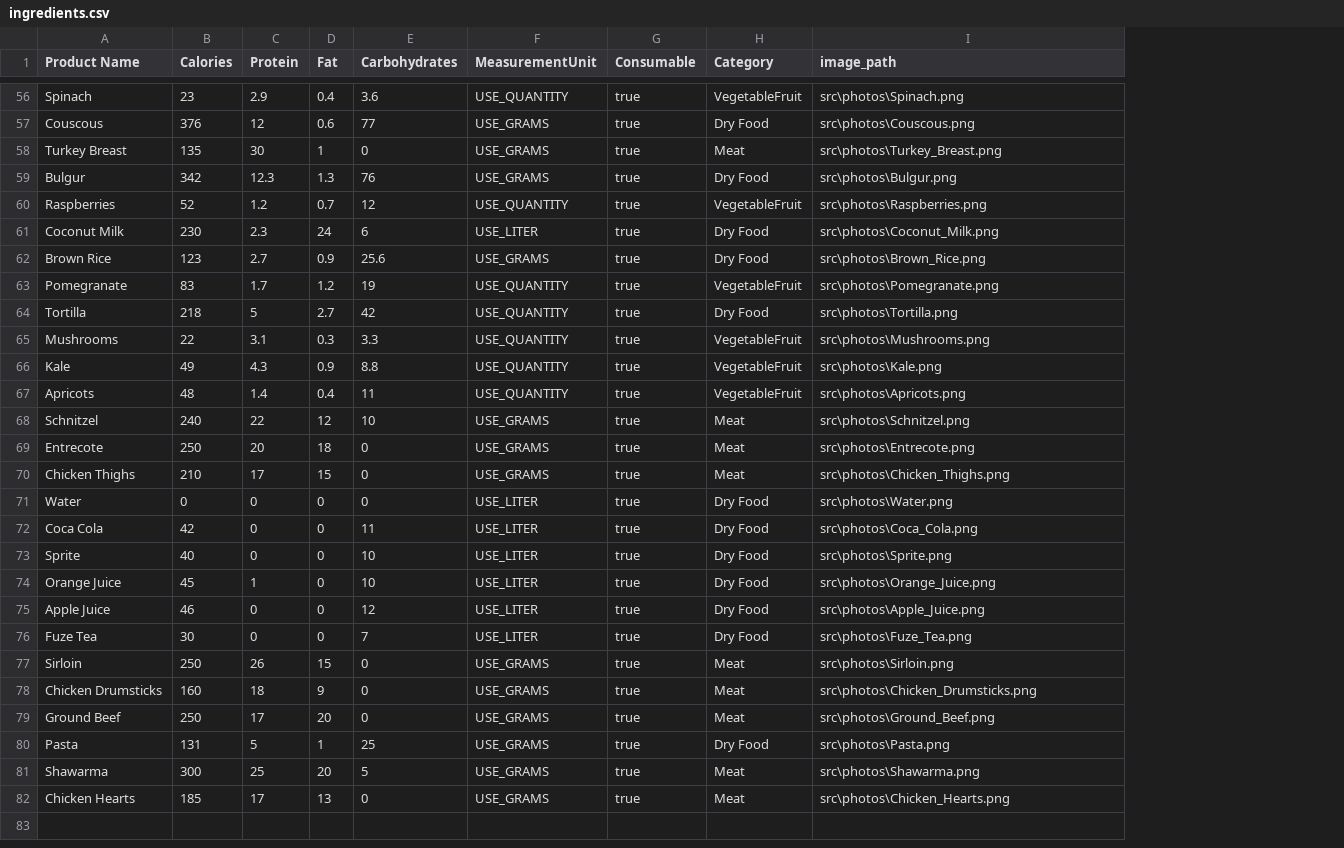
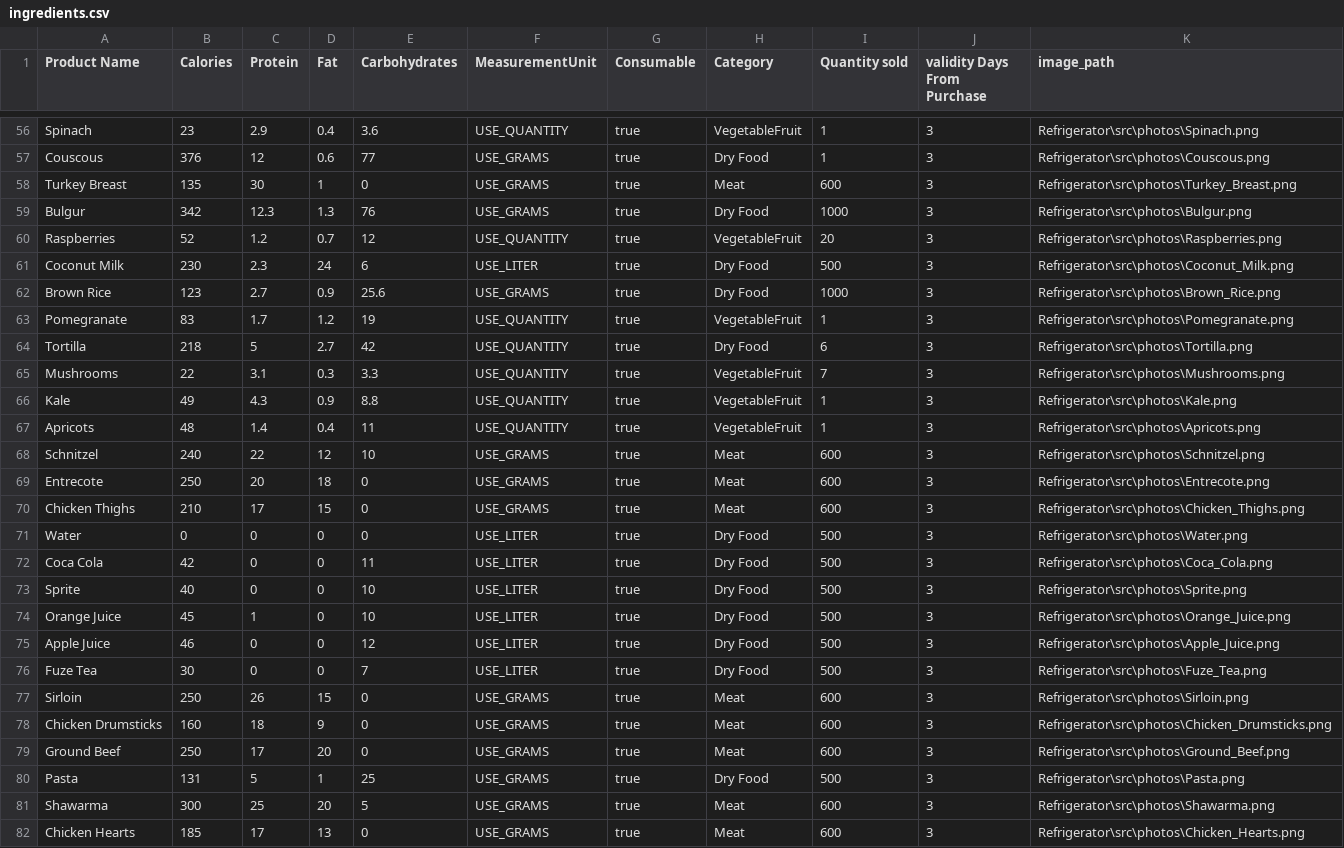
Before and after one commit to Malachivini/Refrigerator, a CSV file: refrigerator/ingredients.csv, drawn as a sheet; only a part is shown, gaps mark what is left out; addresses are those after the commit; the diff covers the shown part only; the diff names each change by its address in the sheet, - before the commit and + after, or states it on an @@ line.

```diff
--- a/refrigerator/ingredients.csv
+++ b/refrigerator/ingredients.csv
+column I (Quantity sold), rows 56-82: 1 | 1 | 600 | 1000 | 20 | 500 | 1000 | 1 | 6 | 7 | 1 | 1 | 600 | 600 | 600 | 500 | 500 | 500 | 500 | 500 | 500 | 600 | 600 | 600 | 500 | 600 | 600
+column J (validity Days From Purchase), rows 56-82: all 3
-K56 (image_path): src\photos\Spinach.png
+K56 (image_path): Refrigerator\src\photos\Spinach.png
-K57 (image_path): src\photos\Couscous.png
+K57 (image_path): Refrigerator\src\photos\Couscous.png
-K58 (image_path): src\photos\Turkey_Breast.png
+K58 (image_path): Refrigerator\src\photos\Turkey_Breast.png
-K59 (image_path): src\photos\Bulgur.png
+K59 (image_path): Refrigerator\src\photos\Bulgur.png
-K60 (image_path): src\photos\Raspberries.png
+K60 (image_path): Refrigerator\src\photos\Raspberries.png
-K61 (image_path): src\photos\Coconut_Milk.png
+K61 (image_path): Refrigerator\src\photos\Coconut_Milk.png
-K62 (image_path): src\photos\Brown_Rice.png
+K62 (image_path): Refrigerator\src\photos\Brown_Rice.png
-K63 (image_path): src\photos\Pomegranate.png
+K63 (image_path): Refrigerator\src\photos\Pomegranate.png
-K64 (image_path): src\photos\Tortilla.png
+K64 (image_path): Refrigerator\src\photos\Tortilla.png
-K65 (image_path): src\photos\Mushrooms.png
+K65 (image_path): Refrigerator\src\photos\Mushrooms.png
-K66 (image_path): src\photos\Kale.png
+K66 (image_path): Refrigerator\src\photos\Kale.png
-K67 (image_path): src\photos\Apricots.png
+K67 (image_path): Refrigerator\src\photos\Apricots.png
-K68 (image_path): src\photos\Schnitzel.png
+K68 (image_path): Refrigerator\src\photos\Schnitzel.png
-K69 (image_path): src\photos\Entrecote.png
+K69 (image_path): Refrigerator\src\photos\Entrecote.png
-K70 (image_path): src\photos\Chicken_Thighs.png
+K70 (image_path): Refrigerator\src\photos\Chicken_Thighs.png
-K71 (image_path): src\photos\Water.png
+K71 (image_path): Refrigerator\src\photos\Water.png
-K72 (image_path): src\photos\Coca_Cola.png
+K72 (image_path): Refrigerator\src\photos\Coca_Cola.png
-K73 (image_path): src\photos\Sprite.png
+K73 (image_path): Refrigerator\src\photos\Sprite.png
-K74 (image_path): src\photos\Orange_Juice.png
+K74 (image_path): Refrigerator\src\photos\Orange_Juice.png
-K75 (image_path): src\photos\Apple_Juice.png
+K75 (image_path): Refrigerator\src\photos\Apple_Juice.png
-K76 (image_path): src\photos\Fuze_Tea.png
+K76 (image_path): Refrigerator\src\photos\Fuze_Tea.png
-K77 (image_path): src\photos\Sirloin.png
+K77 (image_path): Refrigerator\src\photos\Sirloin.png
-K78 (image_path): src\photos\Chicken_Drumsticks.png
+K78 (image_path): Refrigerator\src\photos\Chicken_Drumsticks.png
-K79 (image_path): src\photos\Ground_Beef.png
+K79 (image_path): Refrigerator\src\photos\Ground_Beef.png
-K80 (image_path): src\photos\Pasta.png
+K80 (image_path): Refrigerator\src\photos\Pasta.png
-K81 (image_path): src\photos\Shawarma.png
+K81 (image_path): Refrigerator\src\photos\Shawarma.png
-K82 (image_path): src\photos\Chicken_Hearts.png
+K82 (image_path): Refrigerator\src\photos\Chicken_Hearts.png
```
Also changed, not shown: 55 edited cells elsewhere in this file, 23 other files.
